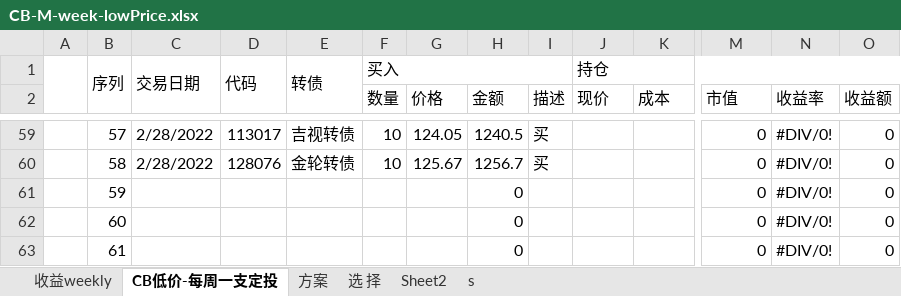
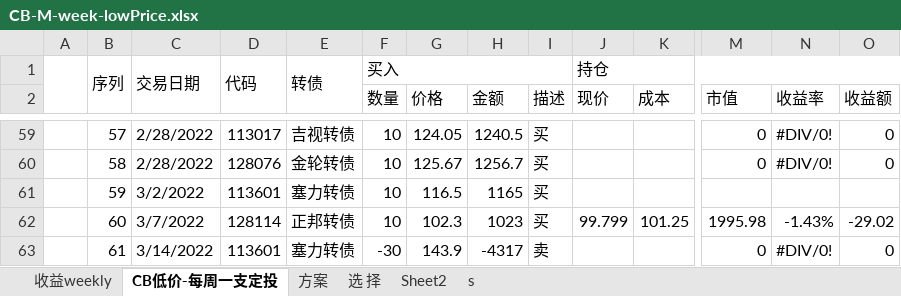
Before and after one commit to CBEB/CB, an Excel workbook: 2022/CB-M-week-lowPrice.xlsx, sheet CB低价-每周一支定投, drawn as a sheet; only a part is shown, gaps mark what is left out; values as stored, in another font and other column widths than the file's, no cell formats; conditional formats not drawn; the diff covers the shown part only; the diff names each change by its address in the sheet, - before the commit and + after, or states it on an @@ line.

```diff
--- a/2022/CB-M-week-lowPrice.xlsx (sheet CB低价-每周一支定投)
+++ b/2022/CB-M-week-lowPrice.xlsx (sheet CB低价-每周一支定投)
-C61: (empty)
+C61: 3/2/2022
-D61: (empty)
+D61: 113601
-E61: (empty)
+E61: 塞力转债
-F61:F62 (数量): (empty)
+F61:F62 (数量): 10
-G61 (价格): (empty)
+G61 (价格): 116.5
-H61 (金额): 0
+H61 (金额): 1165
-I61:I62 (描述): (empty)
+I61:I62 (描述): 买
-M61 (市值): 0
+M61 (市值): (empty)
-N61 (收益率): #DIV/0!
+N61 (收益率): (empty)
-O61 (收益额): 0
+O61 (收益额): (empty)
-C62: (empty)
+C62: 3/7/2022
-D62: (empty)
+D62: 128114
-E62: (empty)
+E62: 正邦转债
-G62 (价格): (empty)
+G62 (价格): 102.3
-H62 (金额): 0
+H62 (金额): 1023
-J62 (现价): (empty)
+J62 (现价): 99.799
-K62 (成本): (empty)
+K62 (成本): 101.25
-M62 (市值): 0
+M62 (市值): 1995.98
-N62 (收益率): #DIV/0!
+N62 (收益率): -1.43%
-O62 (收益额): 0
+O62 (收益额): -29.02
-C63: (empty)
+C63: 3/14/2022
-D63: (empty)
+D63: 113601
-E63: (empty)
+E63: 塞力转债
-F63 (数量): (empty)
+F63 (数量): -30
-G63 (价格): (empty)
+G63 (价格): 143.9
-H63 (金额): 0
+H63 (金额): -4317
-I63 (描述): (empty)
+I63 (描述): 卖
```
Also changed, not shown: 26 added rows, 5 removed rows and 239 edited cells elsewhere in this sheet, sheet 收益weekly, cell formats, formulas that keep their value, charts or pictures, 2022/CB-D-week-loop.xlsx, FUND-202107.xlsx.
